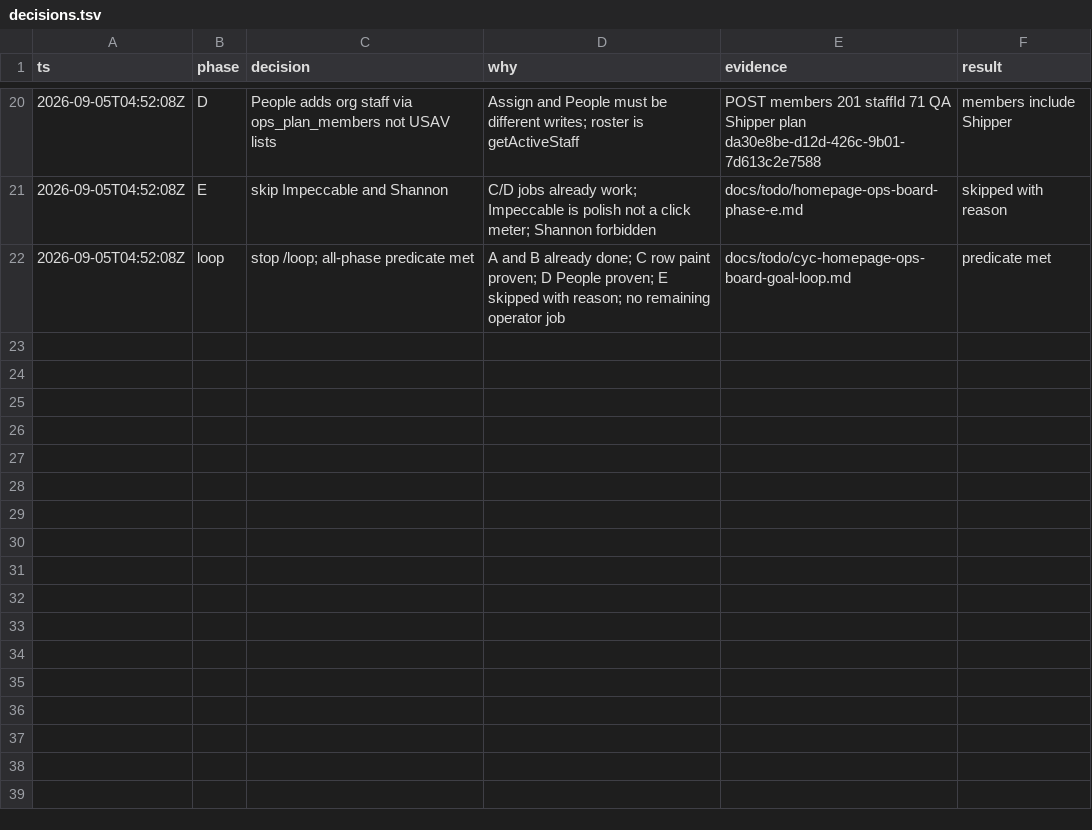
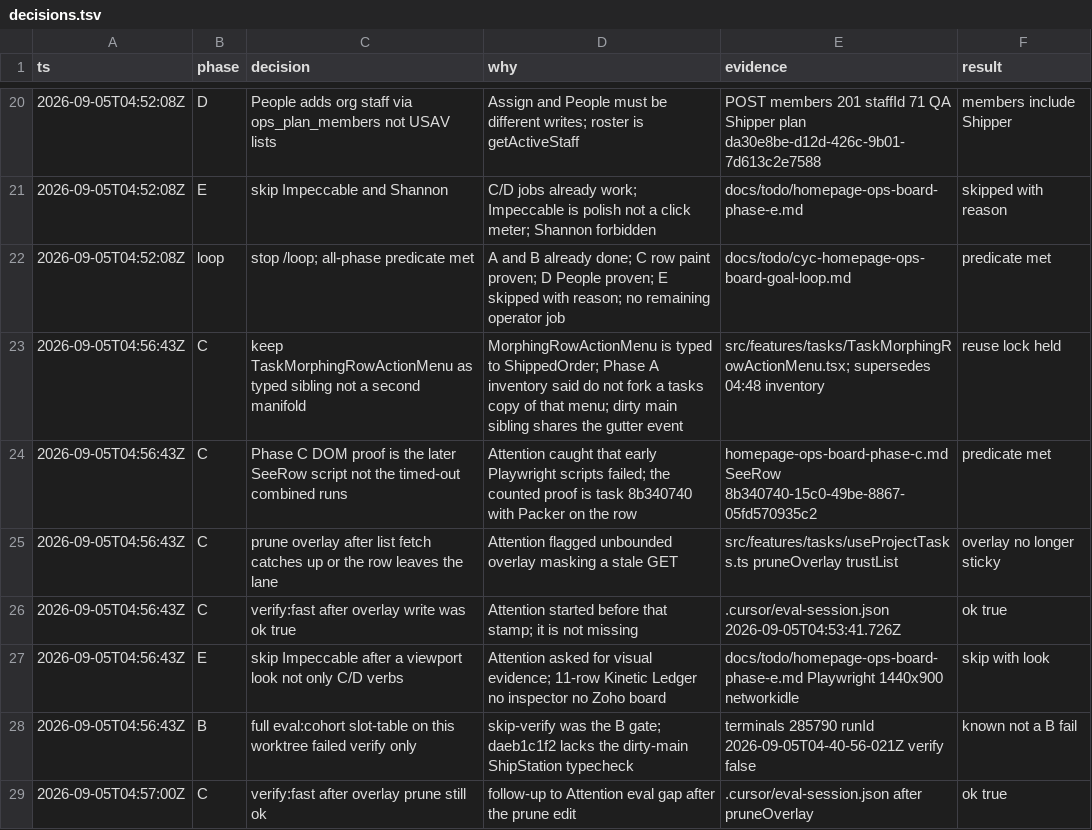
Before and after one commit to DENSENSE8/cycleforge-app, a TSV file: docs/todo/homepage-ops-board-phase-a/decisions.tsv, drawn as a sheet; only a part is shown, gaps mark what is left out; the diff names each change by its address in the sheet, - before the commit and + after, or states it on an @@ line.

```diff
--- a/docs/todo/homepage-ops-board-phase-a/decisions.tsv
+++ b/docs/todo/homepage-ops-board-phase-a/decisions.tsv
+row 23: 2026-09-05T04:56:43Z | C | keep TaskMorphingRowActionMenu as typed sibling not a second manifold | MorphingRowActionMenu is typed to ShippedOrder; Phase A inventory said do not fork a tasks copy of that menu; dirty main sibling shares the gutter event | src/features/tasks/TaskMorphingRowActionMenu.tsx; supersedes 04:48 inventory | reuse lock held
+row 24: 2026-09-05T04:56:43Z | C | Phase C DOM proof is the later SeeRow script not the timed-out combined runs | Attention caught that early Playwright scripts failed; the counted proof is task 8b340740 with Packer on the row | homepage-ops-board-phase-c.md SeeRow 8b340740-15c0-49be-8867-05fd570935c2 | predicate met
+row 25: 2026-09-05T04:56:43Z | C | prune overlay after list fetch catches up or the row leaves the lane | Attention flagged unbounded overlay masking a stale GET | src/features/tasks/useProjectTasks.ts pruneOverlay trustList | overlay no longer sticky
+row 26: 2026-09-05T04:56:43Z | C | verify:fast after overlay write was ok true | Attention started before that stamp; it is not missing | .cursor/eval-session.json 2026-09-05T04:53:41.726Z | ok true
+row 27: 2026-09-05T04:56:43Z | E | skip Impeccable after a viewport look not only C/D verbs | Attention asked for visual evidence; 11-row Kinetic Ledger no inspector no Zoho board | docs/todo/homepage-ops-board-phase-e.md Playwright 1440x900 networkidle | skip with look
+row 28: 2026-09-05T04:56:43Z | B | full eval:cohort slot-table on this worktree failed verify only | skip-verify was the B gate; daeb1c1f2 lacks the dirty-main ShipStation typecheck | terminals 285790 runId 2026-09-05T04-40-56-021Z verify false | known not a B fail
+row 29: 2026-09-05T04:57:00Z | C | verify:fast after overlay prune still ok | follow-up to Attention eval gap after the prune edit | .cursor/eval-session.json after pruneOverlay | ok true
```
Also changed, not shown: 2 other files.
